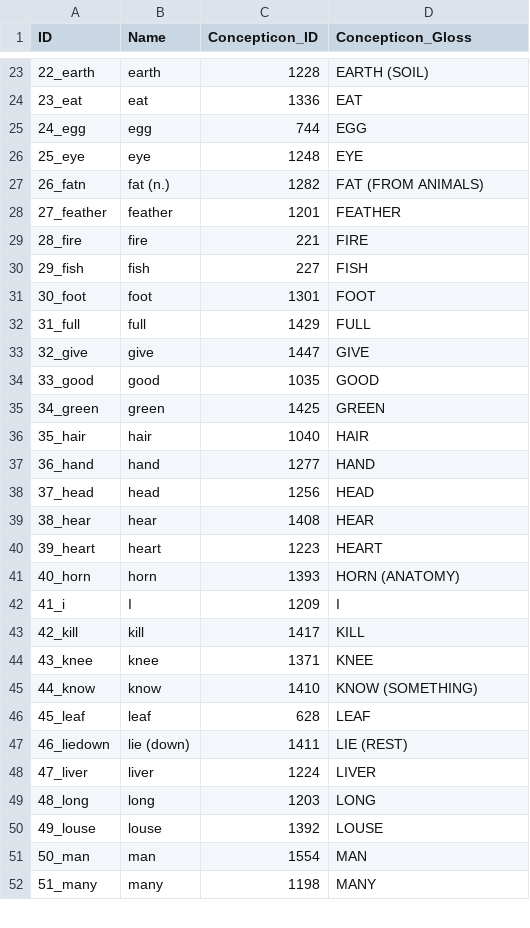
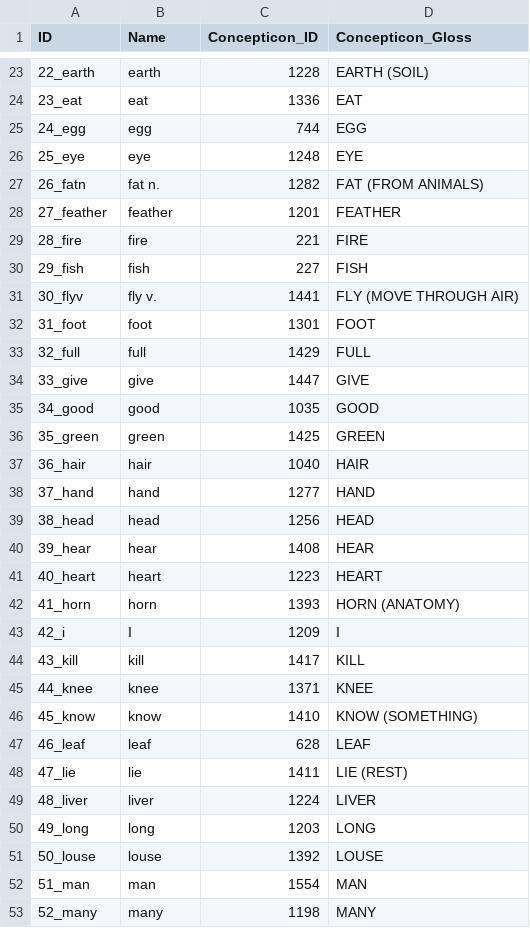
Before and after one commit to lexibank/peirosaustroasiatic, a CSV file: cldf/parameters.csv, drawn as a sheet; only a part is shown, gaps mark what is left out; the diff covers the shown part only.

```diff
--- a/cldf/parameters.csv
+++ b/cldf/parameters.csv
@@ -26,3 +26,3 @@ ID,Name,Concepticon_ID,Concepticon_Gloss
 25_eye,eye,1248,EYE
-26_fatn,fat (n.),1282,FAT (FROM ANIMALS)
+26_fatn,fat n.,1282,FAT (FROM ANIMALS)
 27_feather,feather,1201,FEATHER
@@ -30,23 +30,24 @@ ID,Name,Concepticon_ID,Concepticon_Gloss
 29_fish,fish,227,FISH
-30_foot,foot,1301,FOOT
-31_full,full,1429,FULL
-32_give,give,1447,GIVE
-33_good,good,1035,GOOD
-34_green,green,1425,GREEN
-35_hair,hair,1040,HAIR
-36_hand,hand,1277,HAND
-37_head,head,1256,HEAD
-38_hear,hear,1408,HEAR
-39_heart,heart,1223,HEART
-40_horn,horn,1393,HORN (ANATOMY)
-41_i,I,1209,I
-42_kill,kill,1417,KILL
-43_knee,knee,1371,KNEE
-44_know,know,1410,KNOW (SOMETHING)
-45_leaf,leaf,628,LEAF
-46_liedown,lie (down),1411,LIE (REST)
-47_liver,liver,1224,LIVER
-48_long,long,1203,LONG
-49_louse,louse,1392,LOUSE
-50_man,man,1554,MAN
-51_many,many,1198,MANY
+30_flyv,fly v.,1441,FLY (MOVE THROUGH AIR)
+31_foot,foot,1301,FOOT
+32_full,full,1429,FULL
+33_give,give,1447,GIVE
+34_good,good,1035,GOOD
+35_green,green,1425,GREEN
+36_hair,hair,1040,HAIR
+37_hand,hand,1277,HAND
+38_head,head,1256,HEAD
+39_hear,hear,1408,HEAR
+40_heart,heart,1223,HEART
+41_horn,horn,1393,HORN (ANATOMY)
+42_i,I,1209,I
+43_kill,kill,1417,KILL
+44_knee,knee,1371,KNEE
+45_know,know,1410,KNOW (SOMETHING)
+46_leaf,leaf,628,LEAF
+47_lie,lie,1411,LIE (REST)
+48_liver,liver,1224,LIVER
+49_long,long,1203,LONG
+50_louse,louse,1392,LOUSE
+51_man,man,1554,MAN
+52_many,many,1198,MANY
```
Also changed, not shown: 3 added rows, 4 removed rows and 38 edited cells elsewhere in this file, cldf/cognates.csv, cldf/forms.csv, 2 other files.
